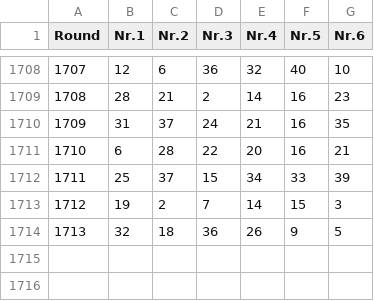
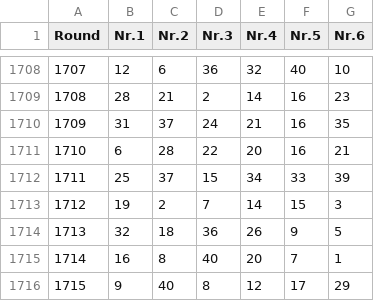
Before and after one commit to Geo07git/LotoProject_v1, a CSV file: loto540.csv, drawn as a sheet; only a part is shown, gaps mark what is left out; the diff names each change by its address in the sheet, - before the commit and + after, or states it on an @@ line.

```diff
--- a/loto540.csv
+++ b/loto540.csv
+row 1715: 1714 | 16 | 8 | 40 | 20 | 7 | 1
+row 1716: 1715 | 9 | 40 | 8 | 12 | 17 | 29
```
Also changed, not shown: loto649.csv, lotoJoker.csv.
